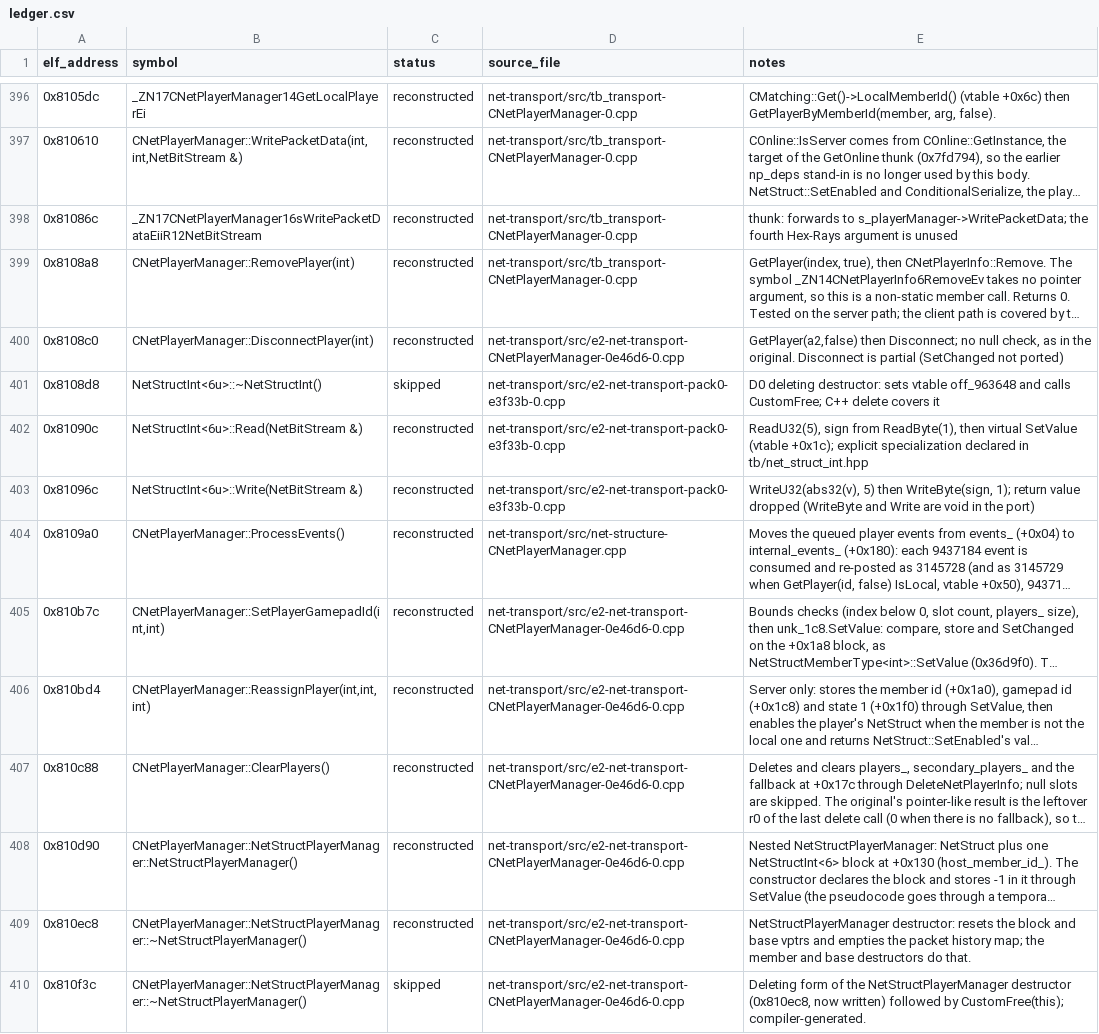
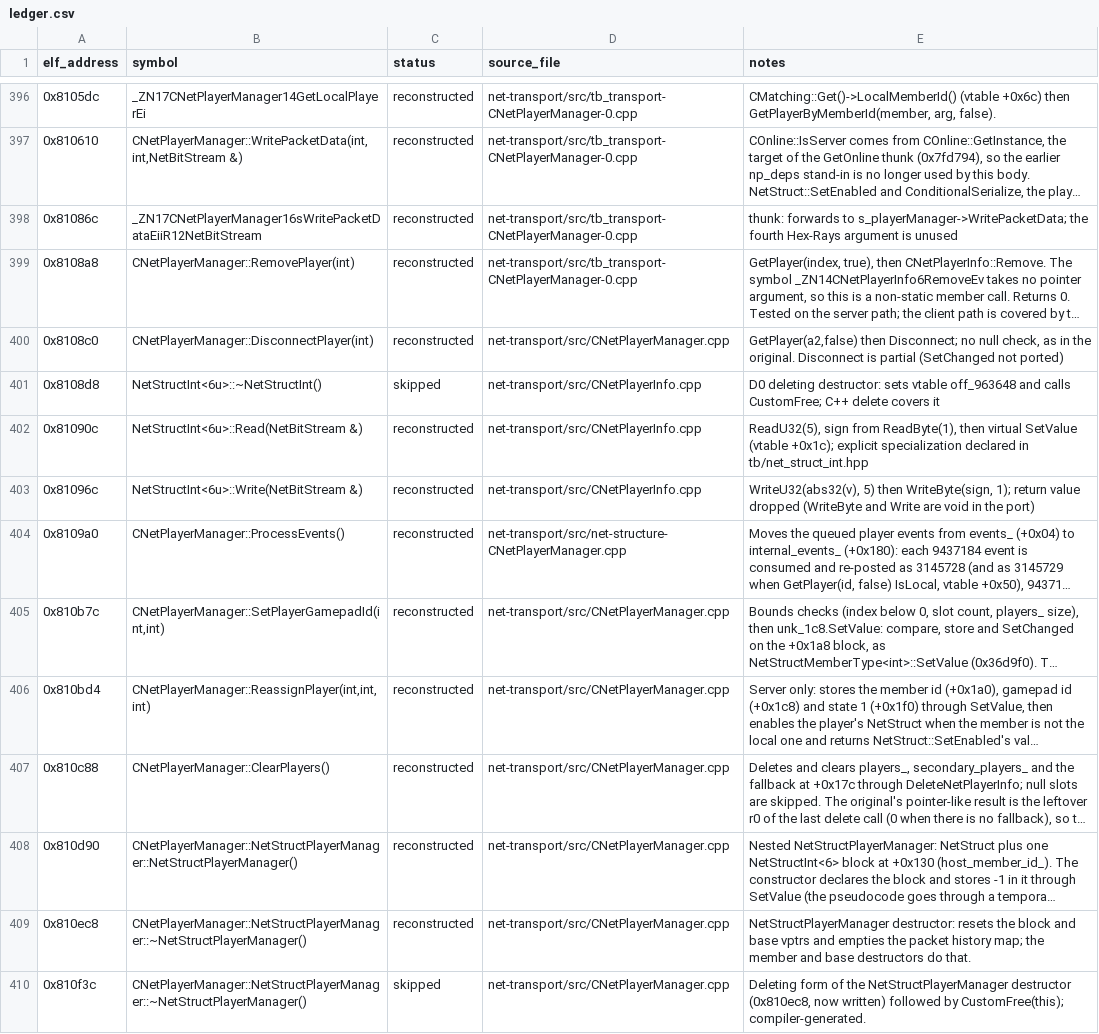
Before and after one commit to AdamCelermajer/DH_sc, a CSV file: port/decomp-reconstruction/net-transport/ledger.csv, drawn as a sheet; only a part is shown, gaps mark what is left out; long unchanged cells end in …; the diff covers the shown part only; the diff names each change by its address in the sheet, - before the commit and + after, or states it on an @@ line.

```diff
--- a/port/decomp-reconstruction/net-transport/ledger.csv
+++ b/port/decomp-reconstruction/net-transport/ledger.csv
-D400 (source_file): net-transport/src/e2-net-transport-CNetPlayerManager-0e46d6-0.cpp
+D400 (source_file): net-transport/src/CNetPlayerManager.cpp
-D401:D403 (source_file): net-transport/src/e2-net-transport-pack0-e3f33b-0.cpp
+D401:D403 (source_file): net-transport/src/CNetPlayerInfo.cpp
-D405:D410 (source_file): net-transport/src/e2-net-transport-CNetPlayerManager-0e46d6-0.cpp
+D405:D410 (source_file): net-transport/src/CNetPlayerManager.cpp
```
Also changed, not shown: 28 edited cells elsewhere in this file, port/decomp-reconstruction/net-session-online/ledger.csv, 16 other files.
